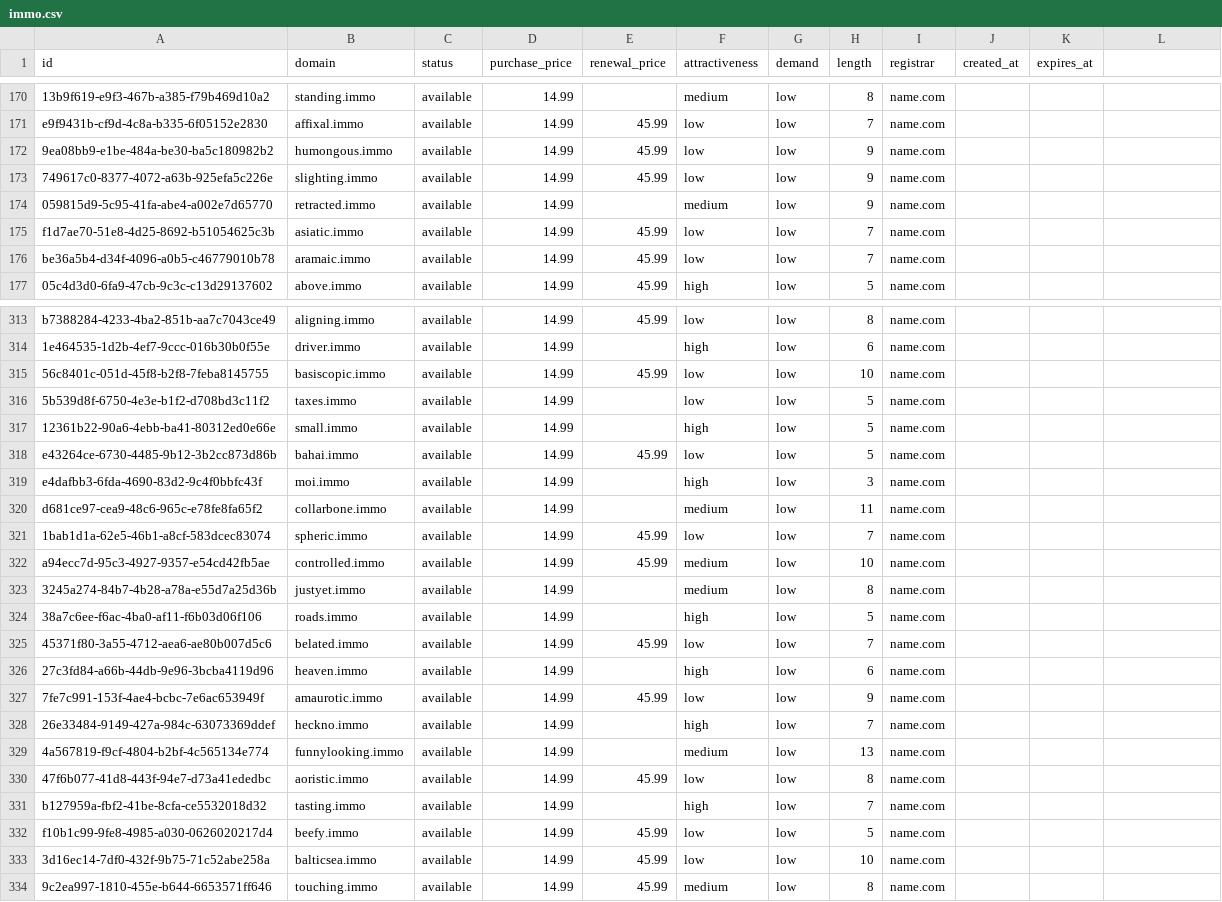
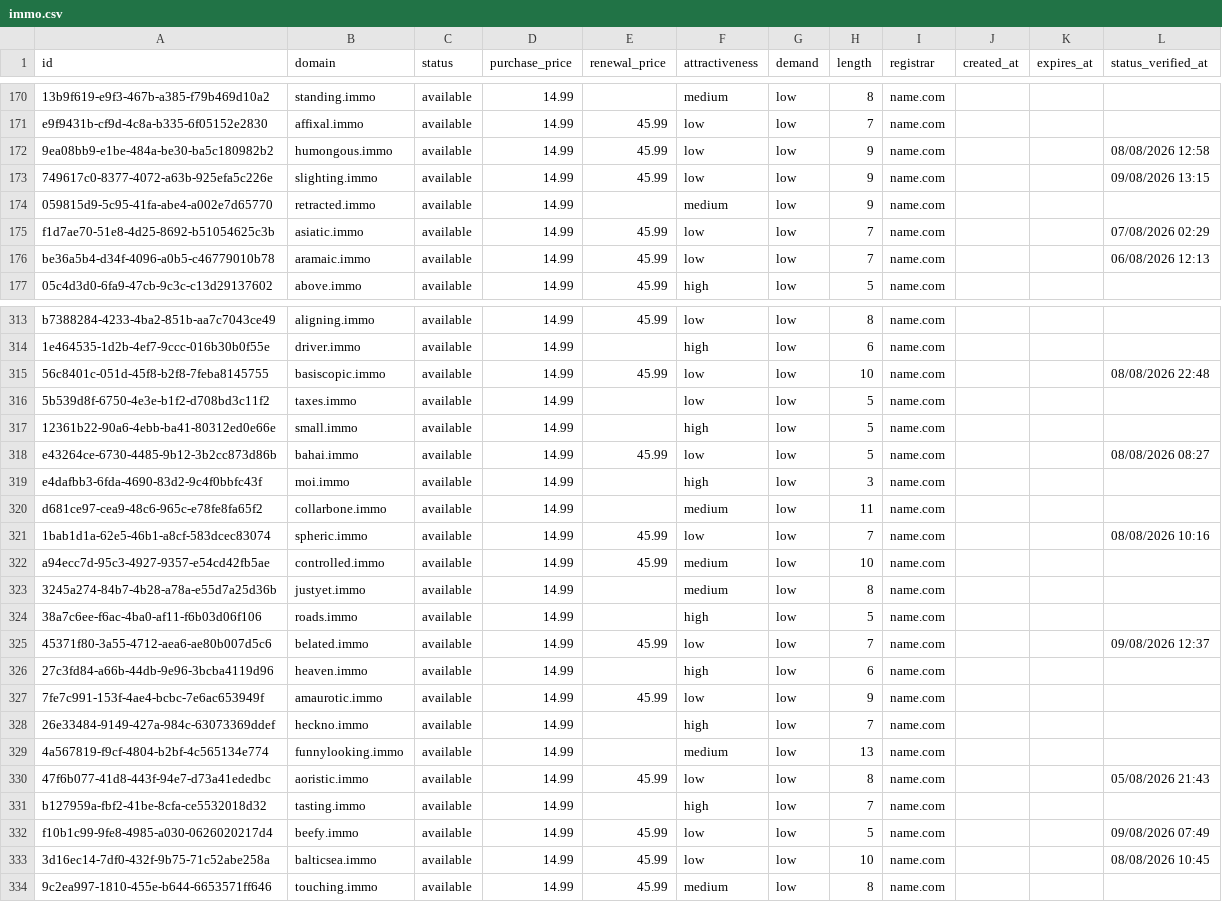
Before and after one commit to UniqueDomains/immo-oneword-domains, a CSV file: immo.csv, drawn as a sheet; only a part is shown, gaps mark what is left out; the diff covers the shown part only.

Commit message:
Domains update

```diff
--- a/immo.csv
+++ b/immo.csv
@@ -1 +1 @@
-id,domain,status,purchase_price,renewal_price,attractiveness,demand,length,registrar,created_at,expires_at
+id,domain,status,purchase_price,renewal_price,attractiveness,demand,length,registrar,created_at,expires_at,status_verified_at
@@ -172,2 +172,2 @@ e9f9431b-cf9d-4c8a-b335-6f05152e2830,affixal.immo,available,14.99,45.99,low,low,
-9ea08bb9-e1be-484a-be30-ba5c180982b2,humongous.immo,available,14.99,45.99,low,low,9,name.com,,
-749617c0-8377-4072-a63b-925efa5c226e,slighting.immo,available,14.99,45.99,low,low,9,name.com,,
+9ea08bb9-e1be-484a-be30-ba5c180982b2,humongous.immo,available,14.99,45.99,low,low,9,name.com,,,08/08/2026 12:58
+749617c0-8377-4072-a63b-925efa5c226e,slighting.immo,available,14.99,45.99,low,low,9,name.com,,,09/08/2026 13:15
@@ -175,2 +175,2 @@ e9f9431b-cf9d-4c8a-b335-6f05152e2830,affixal.immo,available,14.99,45.99,low,low,
-f1d7ae70-51e8-4d25-8692-b51054625c3b,asiatic.immo,available,14.99,45.99,low,low,7,name.com,,
-be36a5b4-d34f-4096-a0b5-c46779010b78,aramaic.immo,available,14.99,45.99,low,low,7,name.com,,
+f1d7ae70-51e8-4d25-8692-b51054625c3b,asiatic.immo,available,14.99,45.99,low,low,7,name.com,,,07/08/2026 02:29
+be36a5b4-d34f-4096-a0b5-c46779010b78,aramaic.immo,available,14.99,45.99,low,low,7,name.com,,,06/08/2026 12:13
@@ -315 +315 @@ b7388284-4233-4ba2-851b-aa7c7043ce49,aligning.immo,available,14.99,45.99,low,low
-56c8401c-051d-45f8-b2f8-7feba8145755,basiscopic.immo,available,14.99,45.99,low,low,10,name.com,,
+56c8401c-051d-45f8-b2f8-7feba8145755,basiscopic.immo,available,14.99,45.99,low,low,10,name.com,,,08/08/2026 22:48
@@ -318 +318 @@ b7388284-4233-4ba2-851b-aa7c7043ce49,aligning.immo,available,14.99,45.99,low,low
-e43264ce-6730-4485-9b12-3b2cc873d86b,bahai.immo,available,14.99,45.99,low,low,5,name.com,,
+e43264ce-6730-4485-9b12-3b2cc873d86b,bahai.immo,available,14.99,45.99,low,low,5,name.com,,,08/08/2026 08:27
@@ -321 +321 @@ d681ce97-cea9-48c6-965c-e78fe8fa65f2,collarbone.immo,available,14.99,,medium,low
-1bab1d1a-62e5-46b1-a8cf-583dcec83074,spheric.immo,available,14.99,45.99,low,low,7,name.com,,
+1bab1d1a-62e5-46b1-a8cf-583dcec83074,spheric.immo,available,14.99,45.99,low,low,7,name.com,,,08/08/2026 10:16
@@ -325 +325 @@ a94ecc7d-95c3-4927-9357-e54cd42fb5ae,controlled.immo,available,14.99,45.99,mediu
-45371f80-3a55-4712-aea6-ae80b007d5c6,belated.immo,available,14.99,45.99,low,low,7,name.com,,
+45371f80-3a55-4712-aea6-ae80b007d5c6,belated.immo,available,14.99,45.99,low,low,7,name.com,,,09/08/2026 12:37
@@ -330 +330 @@ a94ecc7d-95c3-4927-9357-e54cd42fb5ae,controlled.immo,available,14.99,45.99,mediu
-47f6b077-41d8-443f-94e7-d73a41ededbc,aoristic.immo,available,14.99,45.99,low,low,8,name.com,,
+47f6b077-41d8-443f-94e7-d73a41ededbc,aoristic.immo,available,14.99,45.99,low,low,8,name.com,,,05/08/2026 21:43
@@ -332,2 +332,2 @@ b127959a-fbf2-41be-8cfa-ce5532018d32,tasting.immo,available,14.99,,high,low,7,na
-f10b1c99-9fe8-4985-a030-0626020217d4,beefy.immo,available,14.99,45.99,low,low,5,name.com,,
-3d16ec14-7df0-432f-9b75-71c52abe258a,balticsea.immo,available,14.99,45.99,low,low,10,name.com,,
+f10b1c99-9fe8-4985-a030-0626020217d4,beefy.immo,available,14.99,45.99,low,low,5,name.com,,,09/08/2026 07:49
+3d16ec14-7df0-432f-9b75-71c52abe258a,balticsea.immo,available,14.99,45.99,low,low,10,name.com,,,08/08/2026 10:45
```
Also changed, not shown: 113 edited cells elsewhere in this file, 6 other files.
